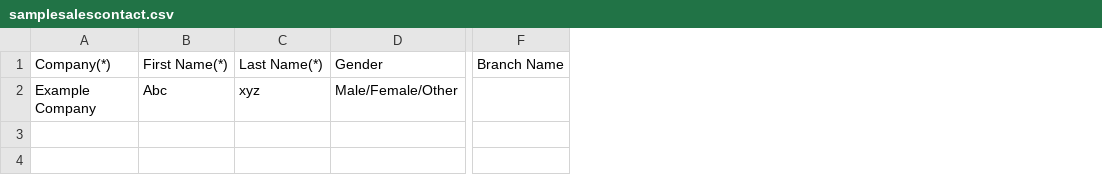
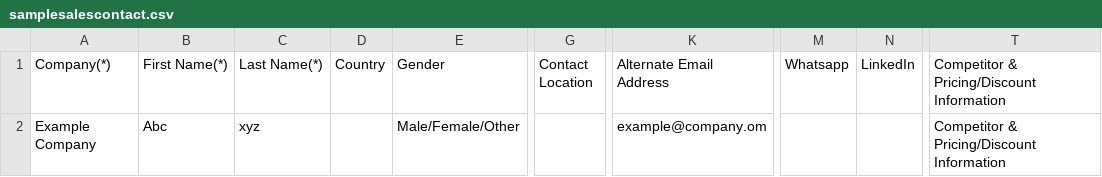
Before and after one commit to kiara6681/obso, a CSV file: uploads/sample/samplesalescontact.csv, drawn as a sheet; only a part is shown, gaps mark what is left out; removed rows and columns are numbered as before the commit, all else as after; the diff names each change by its address in the sheet, - before the commit and + after, or states it on an @@ line.

```diff
--- a/uploads/sample/samplesalescontact.csv
+++ b/uploads/sample/samplesalescontact.csv
+column D (Country), empty
-column F (Branch Name), empty
+column G (Contact Location), empty
+column K (Alternate Email Address), row 2: example@company.om
+column M (Whatsapp), empty
+column N (LinkedIn), empty
+column T, rows 1-2: Competitor & Pricing/Discount Information | Competitor & Pricing/Discount Information
```
Also changed, not shown: 4 other files.
